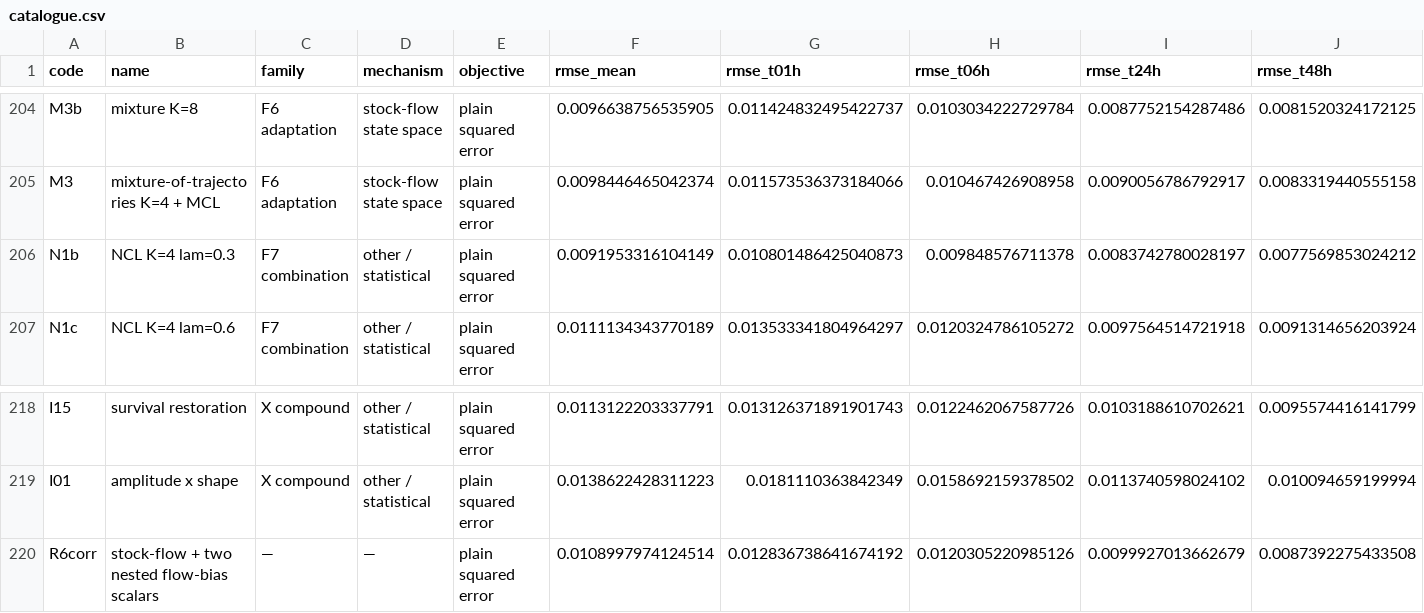
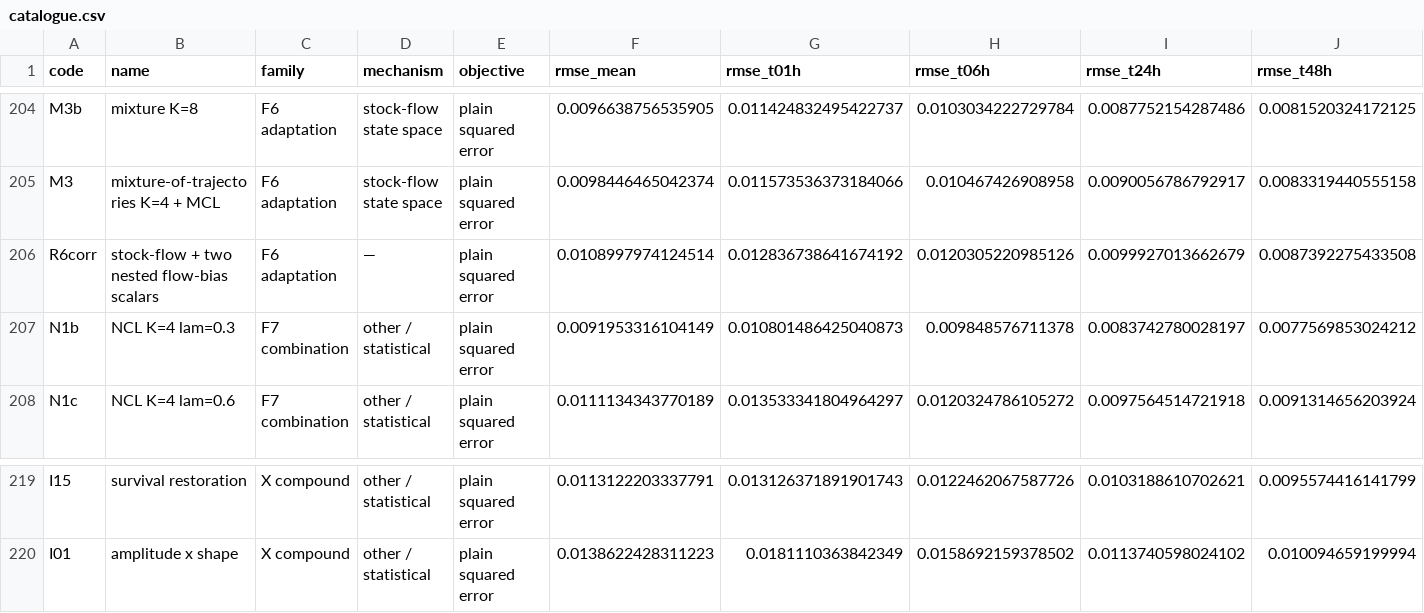
Before and after one commit to HamedKhosravi99/informs2026-model-catalogue, a CSV file: catalogue/catalogue.csv, drawn as a sheet; only a part is shown, gaps mark what is left out; removed rows and columns are numbered as before the commit, all else as after; rows hold the shown columns only; the diff names each change by its address in the sheet, - before the commit and + after, or states it on an @@ line.

Commit message:
Add an interactive dashboard for the experiment catalogue.
catalogue/dashboard.html is a single self-contained file: the data is inlined,
so it opens from file:// with no server and no external dependency. Four views --
the quality-versus-diversity scatter that carries the project's central finding,
runs per intervention family, the score distribution against the naive
baselines, and all 219 runs sortable and filterable with the shipped members
highlighted.

Palette validated for colour-vision deficiency rather than chosen by eye (three
categorical slots, all-pairs gate, both light and dark surfaces); the light-mode
contrast warning is discharged by direct labels and the table view. Rendered and
inspected before shipping: fixed scatter label collisions, a histogram range
that wasted a third of its width, and overprinting reference labels.

build_dashboard.py regenerates it from the run log plus the cached out-of-fold
predictions, so it must run in the main repository where that data lives.

Also assigns R6corr to F6 in family_ledger.py -- it was the one unclassified
run, which had left a stray em-dash family in the tables.

```diff
--- a/catalogue/catalogue.csv
+++ b/catalogue/catalogue.csv
+row 206: R6corr | stock-flow + two nested flow-bias scalars | F6 adaptation | — | plain squared error | 0.0108997974124514 | 0.012836738641674192 | 0.0120305220985126 | 0.0099927013662679 | 0.0087392275433508
-row 220: R6corr | stock-flow + two nested flow-bias scalars | — | — | plain squared error | 0.0108997974124514 | 0.012836738641674192 | 0.0120305220985126 | 0.0099927013662679 | 0.0087392275433508
```
Also changed, not shown: 8 other files.
